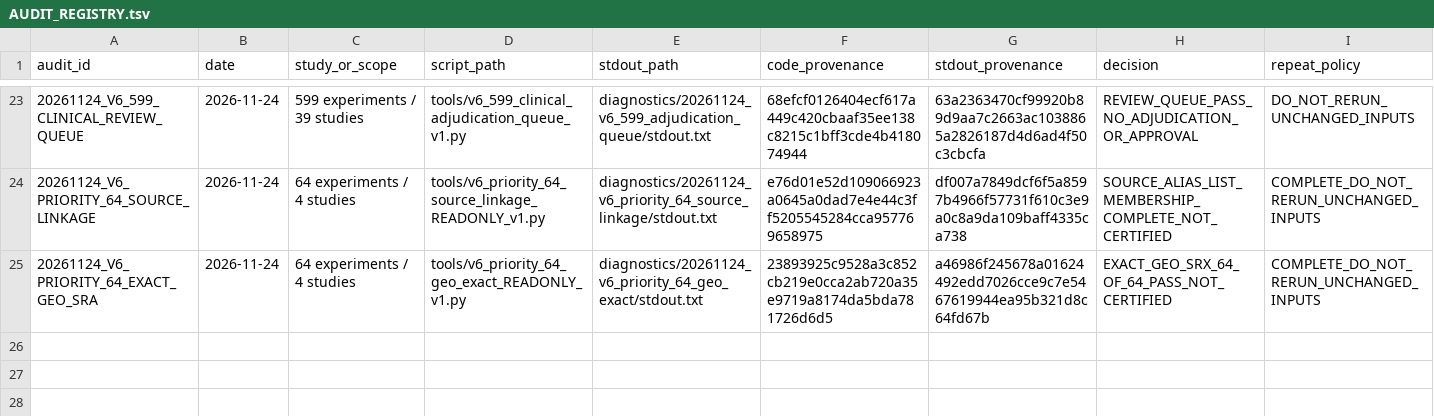
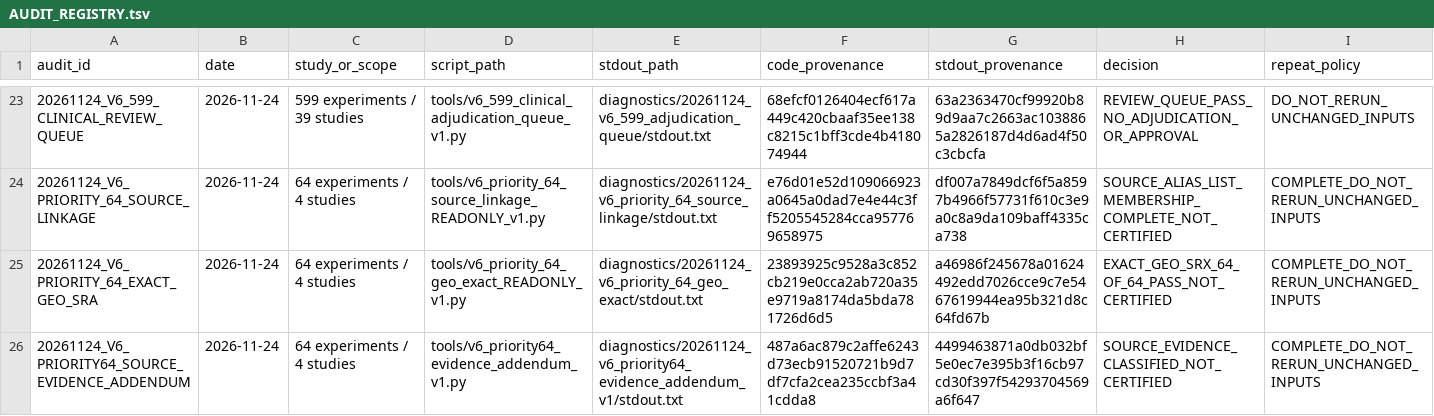
Before and after one commit to nousiaso/recount3-certification-audit, a TSV file: AUDIT_REGISTRY.tsv, drawn as a sheet; only a part is shown, gaps mark what is left out.

Commit message:
Archive V6 priority-64 clinical source evidence addendum

```diff
--- a/AUDIT_REGISTRY.tsv
+++ b/AUDIT_REGISTRY.tsv
@@ -25 +25,2 @@ audit_id	date	study_or_scope	script_path	stdout_path	code_provenance	stdout_prov
 20261124_V6_PRIORITY_64_EXACT_GEO_SRA	2026-11-24	64 experiments / 4 studies	tools/v6_priority_64_geo_exact_READONLY_v1.py	diagnostics/20261124_v6_priority_64_geo_exact/stdout.txt	23893925c9528a3c852cb219e0cca2ab720a35e9719a8174da5bda781726d6d5	a46986f245678a01624492edd7026cce9c7e5467619944ea95b321d8c64fd67b	EXACT_GEO_SRX_64_OF_64_PASS_NOT_CERTIFIED	COMPLETE_DO_NOT_RERUN_UNCHANGED_INPUTS
+20261124_V6_PRIORITY64_SOURCE_EVIDENCE_ADDENDUM	2026-11-24	64 experiments / 4 studies	tools/v6_priority64_evidence_addendum_v1.py	diagnostics/20261124_v6_priority64_evidence_addendum_v1/stdout.txt	487a6ac879c2affe6243d73ecb91520721b9d7df7cfa2cea235ccbf3a41cdda8	4499463871a0db032bf5e0ec7e395b3f16cb97cd30f397f54293704569a6f647	SOURCE_EVIDENCE_CLASSIFIED_NOT_CERTIFIED	COMPLETE_DO_NOT_RERUN_UNCHANGED_INPUTS
```
Also changed, not shown: 5 other files.
